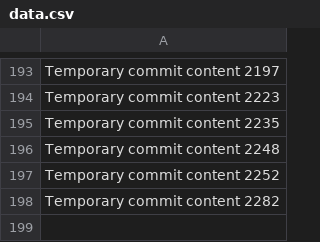
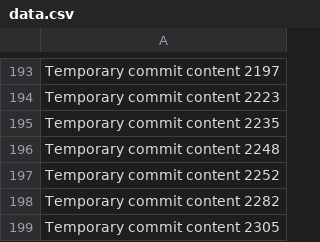
Before and after one commit to bollocksjunir/forty, a CSV file: edt/data.csv, drawn as a sheet; only a part is shown, gaps mark what is left out.

```diff
--- a/edt/data.csv
+++ b/edt/data.csv
@@ -198 +198,2 @@ Temporary commit content 2252
 Temporary commit content 2282
+Temporary commit content 2305
```
